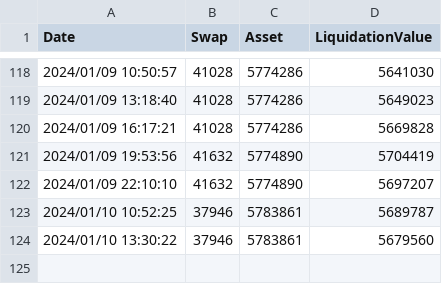
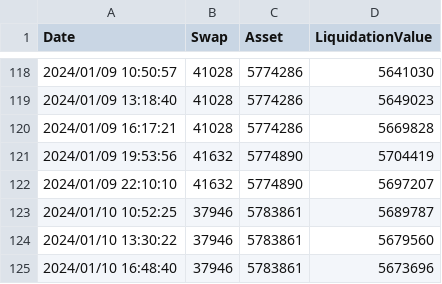
Before and after one commit to dakimura/akkieinvestvis, a CSV file: data/performance.csv, drawn as a sheet; only a part is shown, gaps mark what is left out; the diff names each change by its address in the sheet, - before the commit and + after, or states it on an @@ line.

Commit message:
latest data

```diff
--- a/data/performance.csv
+++ b/data/performance.csv
+row 125: 2024/01/10 16:48:40 | 37946 | 5783861 | 5673696
```
